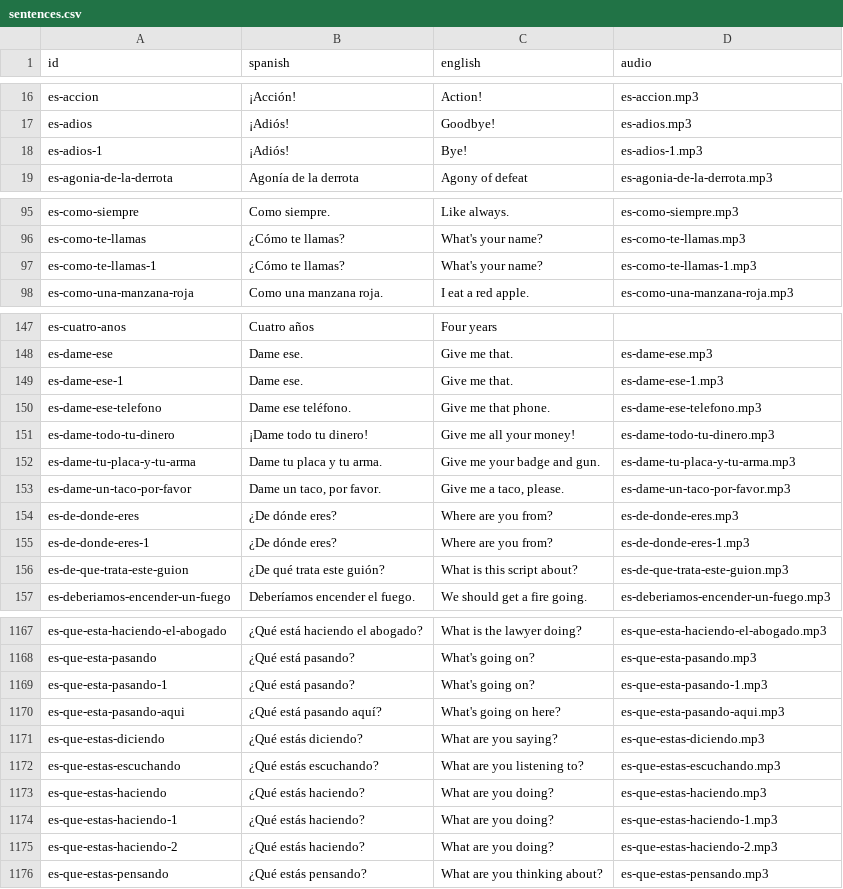
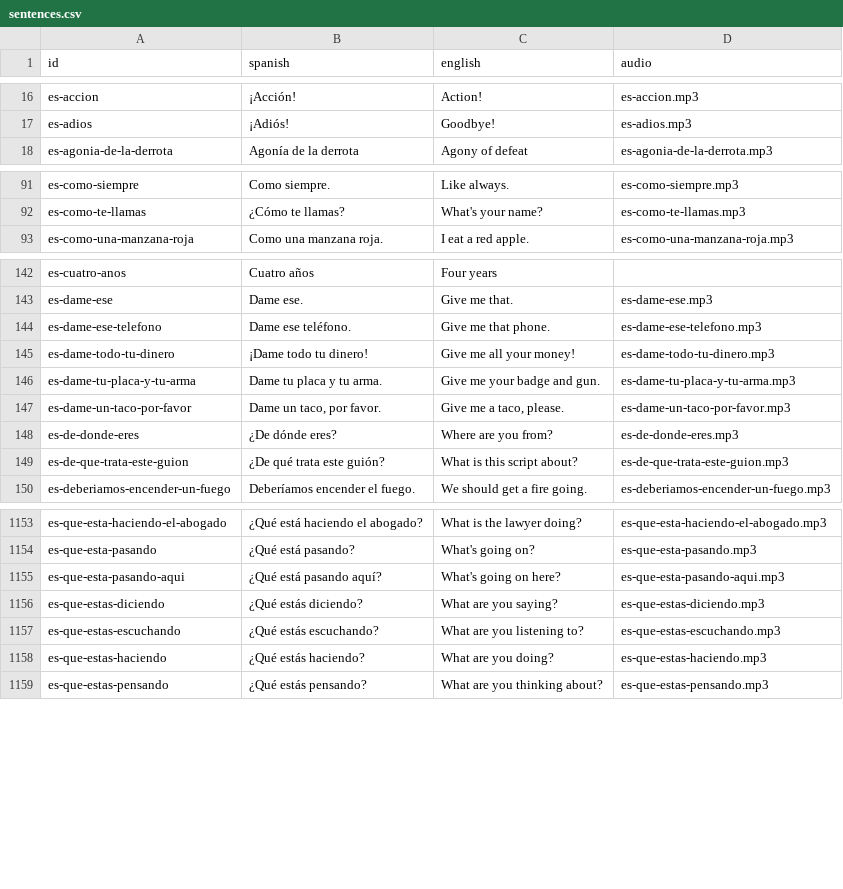
Before and after one commit to cambaughn/forge-spanish, a CSV file: sentences.csv, drawn as a sheet; only a part is shown, gaps mark what is left out; the diff covers the shown part only.

```diff
--- a/sentences.csv
+++ b/sentences.csv
@@ -17,3 +17,2 @@ id,spanish,english,audio
 "es-adios","¡Adiós!","Goodbye!","es-adios.mp3"
-"es-adios-1","¡Adiós!","Bye!","es-adios-1.mp3"
 "es-agonia-de-la-derrota","Agonía de la derrota","Agony of defeat","es-agonia-de-la-derrota.mp3"
@@ -96,3 +92,2 @@ id,spanish,english,audio
 "es-como-te-llamas","¿Cómo te llamas?","What's your name?","es-como-te-llamas.mp3"
-"es-como-te-llamas-1","¿Cómo te llamas?","What's your name?","es-como-te-llamas-1.mp3"
 "es-como-una-manzana-roja","Como una manzana roja.","I eat a red apple.","es-como-una-manzana-roja.mp3"
@@ -148,3 +143,2 @@ id,spanish,english,audio
 "es-dame-ese","Dame ese.","Give me that.","es-dame-ese.mp3"
-"es-dame-ese-1","Dame ese.","Give me that.","es-dame-ese-1.mp3"
 "es-dame-ese-telefono","Dame ese teléfono.","Give me that phone.","es-dame-ese-telefono.mp3"
@@ -154,3 +148,2 @@ id,spanish,english,audio
 "es-de-donde-eres","¿De dónde eres?","Where are you from?","es-de-donde-eres.mp3"
-"es-de-donde-eres-1","¿De dónde eres?","Where are you from?","es-de-donde-eres-1.mp3"
 "es-de-que-trata-este-guion","¿De qué trata este guión?","What is this script about?","es-de-que-trata-este-guion.mp3"
@@ -1168,3 +1154,2 @@ id,spanish,english,audio
 "es-que-esta-pasando","¿Qué está pasando?","What's going on?","es-que-esta-pasando.mp3"
-"es-que-esta-pasando-1","¿Qué está pasando?","What's going on?","es-que-esta-pasando-1.mp3"
 "es-que-esta-pasando-aqui","¿Qué está pasando aquí?","What's going on here?","es-que-esta-pasando-aqui.mp3"
@@ -1173,4 +1158,2 @@ id,spanish,english,audio
 "es-que-estas-haciendo","¿Qué estás haciendo?","What are you doing?","es-que-estas-haciendo.mp3"
-"es-que-estas-haciendo-1","¿Qué estás haciendo?","What are you doing?","es-que-estas-haciendo-1.mp3"
-"es-que-estas-haciendo-2","¿Qué estás haciendo?","What are you doing?","es-que-estas-haciendo-2.mp3"
 "es-que-estas-pensando","¿Qué estás pensando?","What are you thinking about?","es-que-estas-pensando.mp3"
```
Also changed, not shown: 15 removed rows and 1 edited cell elsewhere in this file, 3 other files.
